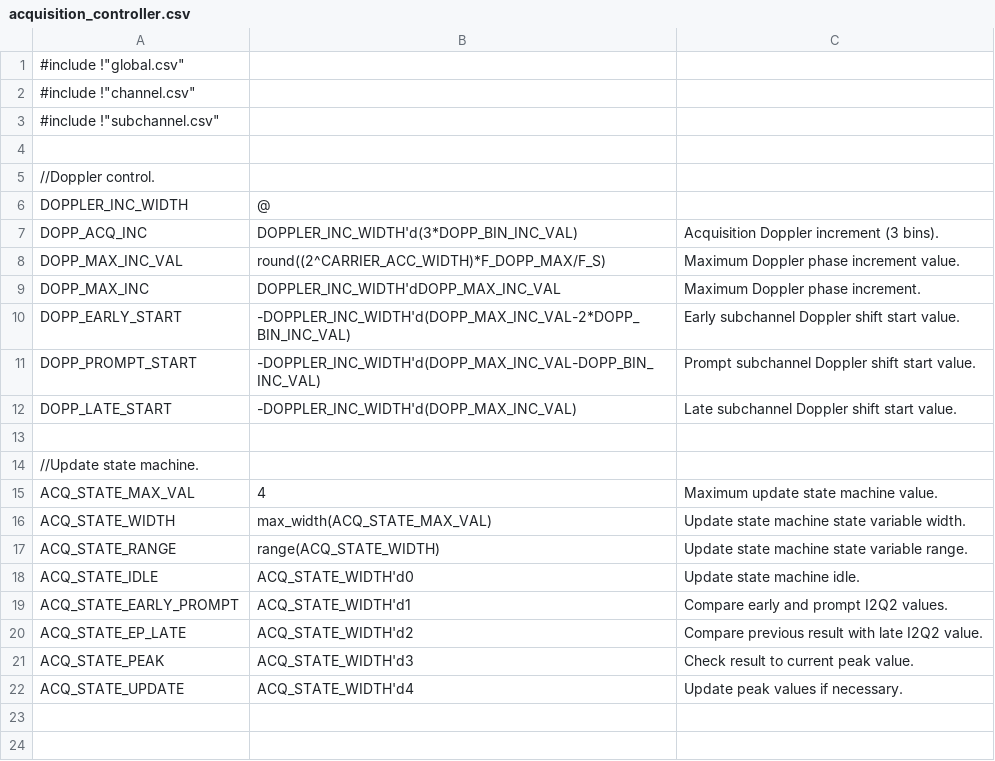
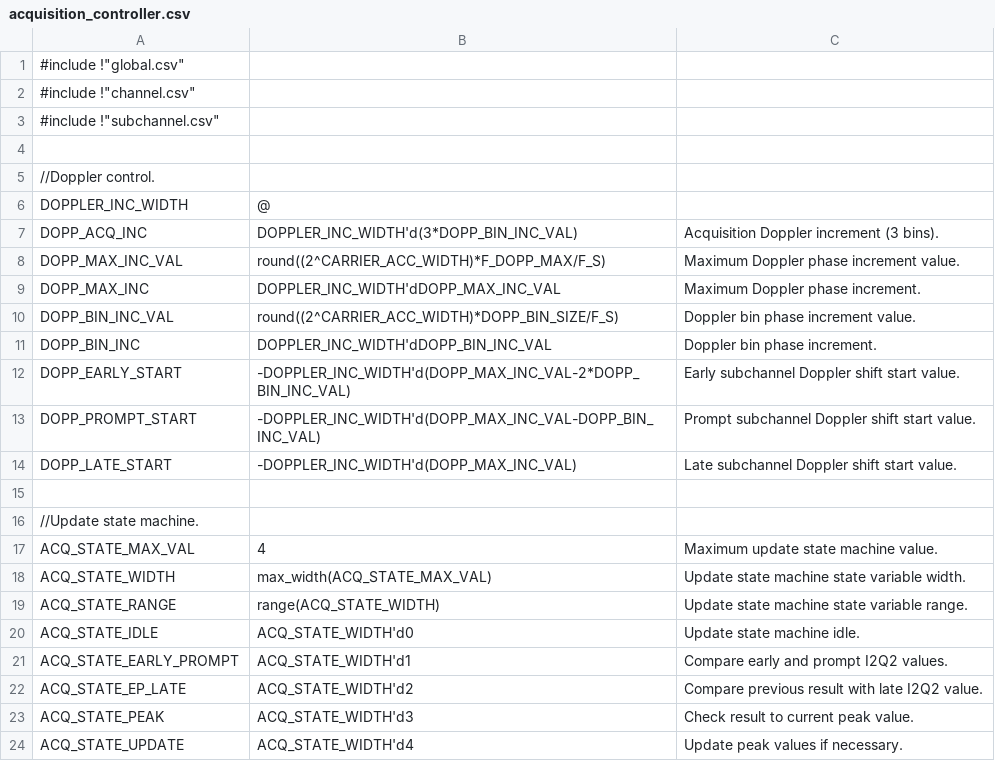
Before and after one commit to aanjhan/cu-hw-gps, a CSV file: gps/verilog/components/acquisition_controller.csv, drawn as a sheet; the diff names each change by its address in the sheet, - before the commit and + after, or states it on an @@ line.

Commit message:
acquisition_controller.csv, subchannel.csv:    Moved Doppler bin constants to acquisition controller header. acquisition_controller.v:    Corrected seek and start behaviors.    Tested for 2 code shifts, 6 Doppler bins.

```diff
--- a/gps/verilog/components/acquisition_controller.csv
+++ b/gps/verilog/components/acquisition_controller.csv
+row 10: DOPP_BIN_INC_VAL | round((2^CARRIER_ACC_WIDTH)*DOPP_BIN_SIZE/F_S) | Doppler bin phase increment value.
+row 11: DOPP_BIN_INC | DOPPLER_INC_WIDTH'dDOPP_BIN_INC_VAL | Doppler bin phase increment.
```
Also changed, not shown: gps/verilog/components/subchannel.csv, 3 other files.
